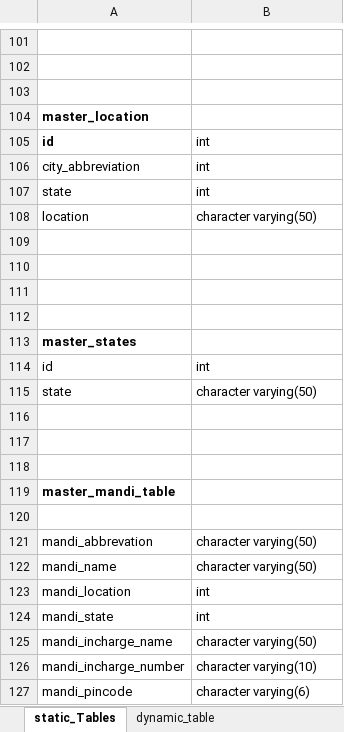
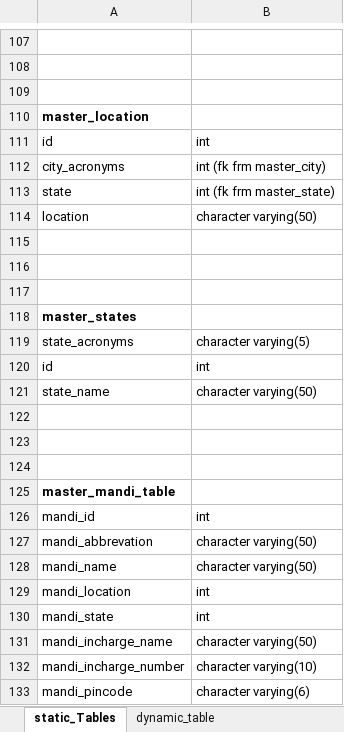
Before and after one commit to PragaL15/farmer_application_backend, an Excel workbook: DB_schema_broker_retailer.xlsx, sheet static_Tables, drawn as a sheet; only a part is shown, gaps mark what is left out; values as stored, in another font and other column widths than the file's, no borders; removed rows and columns are numbered as before the commit, all else as after; the diff covers the shown part only; the diff names each change by its address in the sheet, - before the commit and + after, or states it on an @@ line.

```diff
--- a/DB_schema_broker_retailer.xlsx (sheet static_Tables)
+++ b/DB_schema_broker_retailer.xlsx (sheet static_Tables)
-A111 bold: on
+A111 bold: off
-row 106: city_abbreviation | int
+row 112: city_acronyms | int (fk frm master_city)
-B113: int
+B113: int (fk frm master_state)
-row 112: (empty)
+row 119: state_acronyms | character varying(5)
-A121: state
+A121: state_name
-row 126: (empty)
+row 126: mandi_id | int
```
Also changed, not shown: 7 added rows and 9 edited cells elsewhere in this sheet, sheet dynamic_table, sheet roles_access_to_each_table.
